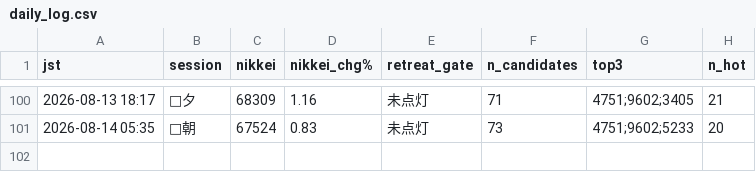
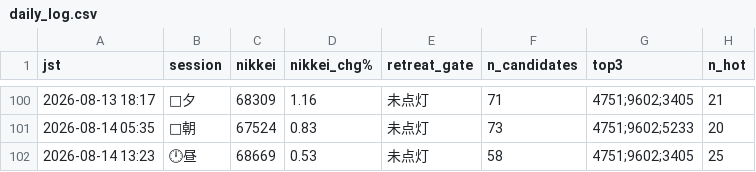
Before and after one commit to daiki12091606-stack/kabu-stocks, a CSV file: daily_log.csv, drawn as a sheet; only a part is shown, gaps mark what is left out.

```diff
--- a/daily_log.csv
+++ b/daily_log.csv
@@ -101 +101,2 @@
 2026-08-14 05:35,🌅朝,67524,0.83,未点灯,73,4751;9602;5233,20
+2026-08-14 13:23,🕛昼,68669,0.53,未点灯,58,4751;9602;3405,25
```
Also changed, not shown: 1 other file.
